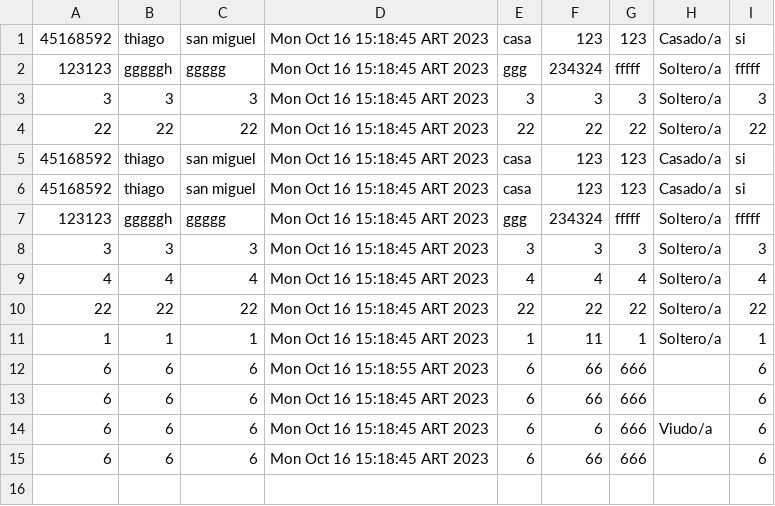
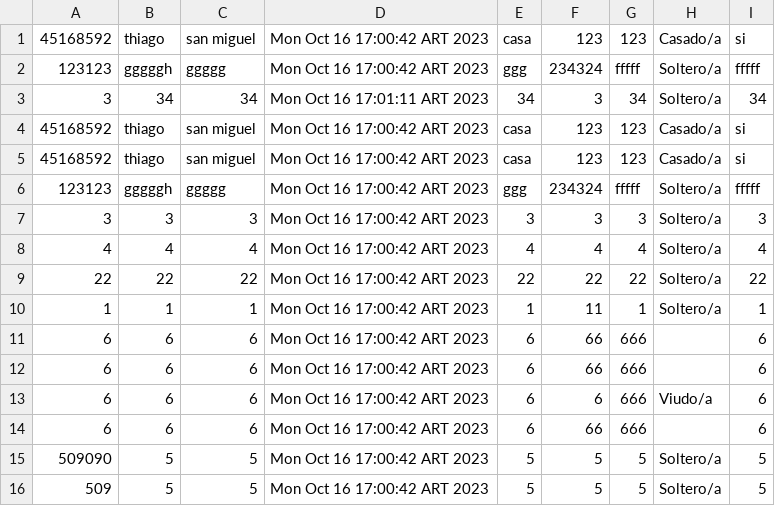
Before and after one commit to DeianT/tallerPOO, a CSV file: Pacientes.csv, drawn as a sheet.

```diff
--- a/Pacientes.csv
+++ b/Pacientes.csv
@@ -1,15 +1,16 @@
-45168592,thiago,san miguel,Mon Oct 16 15:18:45 ART 2023,casa,123,123,Casado/a,si,
-123123,gggggh,ggggg,Mon Oct 16 15:18:45 ART 2023,ggg,234324,fffff,Soltero/a,fffff,
-3,3,3,Mon Oct 16 15:18:45 ART 2023,3,3,3,Soltero/a,3,
-22,22,22,Mon Oct 16 15:18:45 ART 2023,22,22,22,Soltero/a,22,
-45168592,thiago,san miguel,Mon Oct 16 15:18:45 ART 2023,casa,123,123,Casado/a,si,
-45168592,thiago,san miguel,Mon Oct 16 15:18:45 ART 2023,casa,123,123,Casado/a,si,
-123123,gggggh,ggggg,Mon Oct 16 15:18:45 ART 2023,ggg,234324,fffff,Soltero/a,fffff,
-3,3,3,Mon Oct 16 15:18:45 ART 2023,3,3,3,Soltero/a,3,
-4,4,4,Mon Oct 16 15:18:45 ART 2023,4,4,4,Soltero/a,4,
-22,22,22,Mon Oct 16 15:18:45 ART 2023,22,22,22,Soltero/a,22,
-1,1,1,Mon Oct 16 15:18:45 ART 2023,1,11,1,Soltero/a,1,
-6,6,6,Mon Oct 16 15:18:55 ART 2023,6,66,666,,6,
-6,6,6,Mon Oct 16 15:18:45 ART 2023,6,66,666,,6,
-6,6,6,Mon Oct 16 15:18:45 ART 2023,6,6,666,Viudo/a,6,
-6,6,6,Mon Oct 16 15:18:45 ART 2023,6,66,666,,6,
+45168592,thiago,san miguel,Mon Oct 16 17:00:42 ART 2023,casa,123,123,Casado/a,si,
+123123,gggggh,ggggg,Mon Oct 16 17:00:42 ART 2023,ggg,234324,fffff,Soltero/a,fffff,
+3,34,34,Mon Oct 16 17:01:11 ART 2023,34,3,34,Soltero/a,34,
+45168592,thiago,san miguel,Mon Oct 16 17:00:42 ART 2023,casa,123,123,Casado/a,si,
+45168592,thiago,san miguel,Mon Oct 16 17:00:42 ART 2023,casa,123,123,Casado/a,si,
+123123,gggggh,ggggg,Mon Oct 16 17:00:42 ART 2023,ggg,234324,fffff,Soltero/a,fffff,
+3,3,3,Mon Oct 16 17:00:42 ART 2023,3,3,3,Soltero/a,3,
+4,4,4,Mon Oct 16 17:00:42 ART 2023,4,4,4,Soltero/a,4,
+22,22,22,Mon Oct 16 17:00:42 ART 2023,22,22,22,Soltero/a,22,
+1,1,1,Mon Oct 16 17:00:42 ART 2023,1,11,1,Soltero/a,1,
+6,6,6,Mon Oct 16 17:00:42 ART 2023,6,66,666,,6,
+6,6,6,Mon Oct 16 17:00:42 ART 2023,6,66,666,,6,
+6,6,6,Mon Oct 16 17:00:42 ART 2023,6,6,666,Viudo/a,6,
+6,6,6,Mon Oct 16 17:00:42 ART 2023,6,66,666,,6,
+509090,5,5,Mon Oct 16 17:00:42 ART 2023,5,5,5,Soltero/a,5,
+509,5,5,Mon Oct 16 17:00:42 ART 2023,5,5,5,Soltero/a,5,
```
Also changed, not shown: triages.csv, 13 other files.
